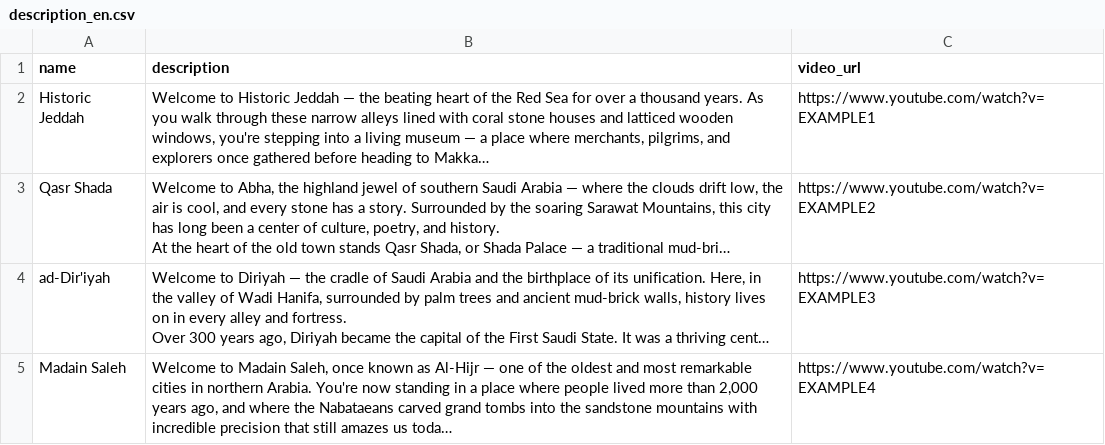
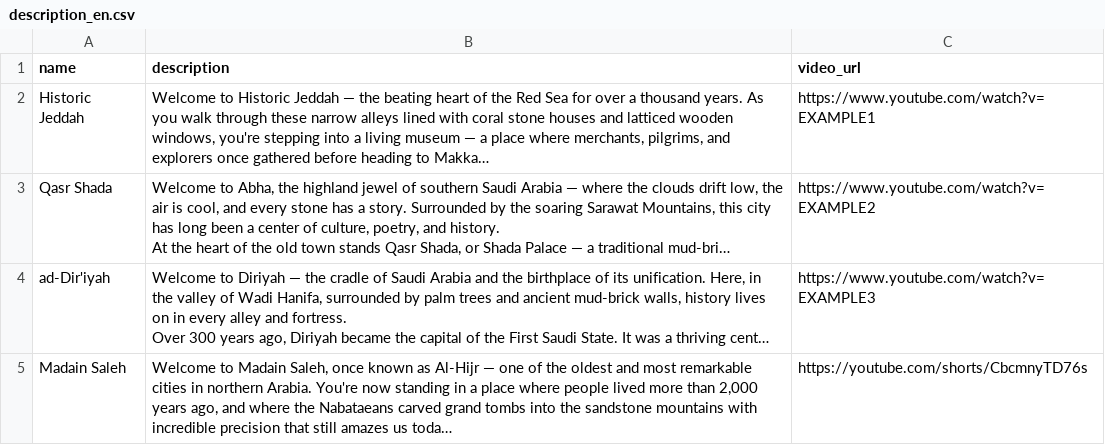
Before and after one commit to xd7fx/Hekaya, a CSV file: description_en.csv, drawn as a sheet; long unchanged cells end in …; the diff names each change by its address in the sheet, - before the commit and + after, or states it on an @@ line.

Commit message:
Update description_en.csv

```diff
--- a/description_en.csv
+++ b/description_en.csv
-C5 (video_url): https://www.youtube.com/watch?v=EXAMPLE4
+C5 (video_url): https://youtube.com/shorts/CbcmnyTD76s
```
